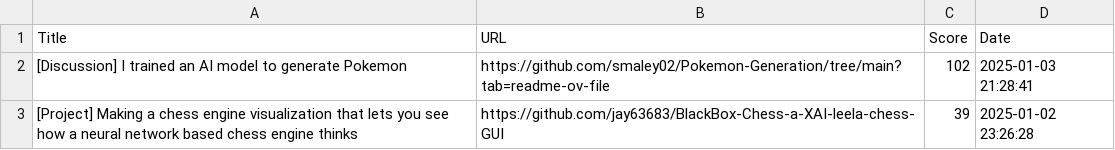
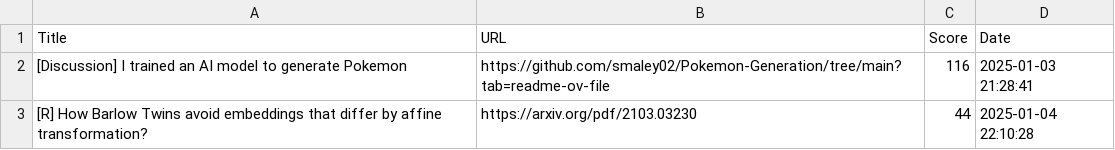
Before and after one commit to alishobeiri/Popular-ML-Projects, a CSV file: hottest_ml_papers.csv, drawn as a sheet.

Commit message:
Update results from latest_papers.py script

```diff
--- a/hottest_ml_papers.csv
+++ b/hottest_ml_papers.csv
@@ -1,3 +1,3 @@
 Title,URL,Score,Date
-[Discussion] I trained an AI model to generate Pokemon,https://github.com/smaley02/Pokemon-Generation/tree/main?tab=readme-ov-file,102,2025-01-03 21:28:41
-[Project] Making a chess engine visualization that lets you see how a neural network based chess engine thinks,https://github.com/jay63683/BlackBox-Chess-a-XAI-leela-chess-GUI,39,2025-01-02 23:26:28
+[Discussion] I trained an AI model to generate Pokemon,https://github.com/smaley02/Pokemon-Generation/tree/main?tab=readme-ov-file,116,2025-01-03 21:28:41
+[R] How Barlow Twins avoid embeddings that differ by affine transformation?,https://arxiv.org/pdf/2103.03230,44,2025-01-04 22:10:28
```
Also changed, not shown: 1 other file.
